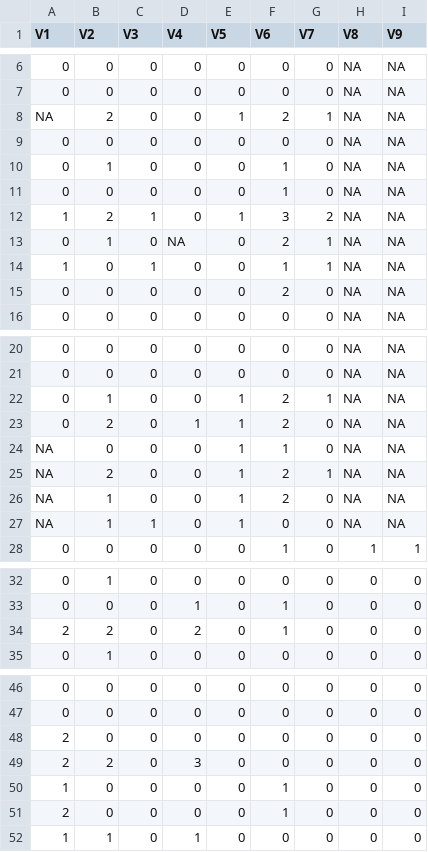
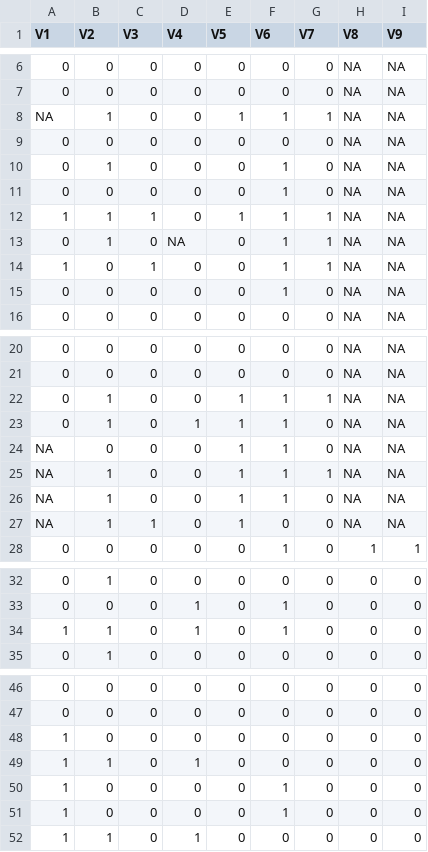
Before and after one commit to mcmayotte/CR_anoure, a CSV file: donnees/licat.csv, drawn as a sheet; only a part is shown, gaps mark what is left out; the diff names each change by its address in the sheet, - before the commit and + after, or states it on an @@ line.

Commit message:
Correction bug annalyse licat (changer les 3 et les 2 pour 1)

```diff
--- a/donnees/licat.csv
+++ b/donnees/licat.csv
-B8 (V2): 2
+B8 (V2): 1
-F8 (V6): 2
+F8 (V6): 1
-B12 (V2): 2
+B12 (V2): 1
-F12 (V6): 3
+F12 (V6): 1
-G12 (V7): 2
+G12 (V7): 1
-F13 (V6): 2
+F13 (V6): 1
-F15 (V6): 2
+F15 (V6): 1
-F22:F23 (V6): 2
+F22:F23 (V6): 1
-B23 (V2): 2
+B23 (V2): 1
-B25 (V2): 2
+B25 (V2): 1
-F25:F26 (V6): 2
+F25:F26 (V6): 1
-A34 (V1): 2
+A34 (V1): 1
-B34 (V2): 2
+B34 (V2): 1
-D34 (V4): 2
+D34 (V4): 1
-A48:A49 (V1): 2
+A48:A49 (V1): 1
-B49 (V2): 2
+B49 (V2): 1
-D49 (V4): 3
+D49 (V4): 1
-A51 (V1): 2
+A51 (V1): 1
```
Also changed, not shown: 4 other files.
